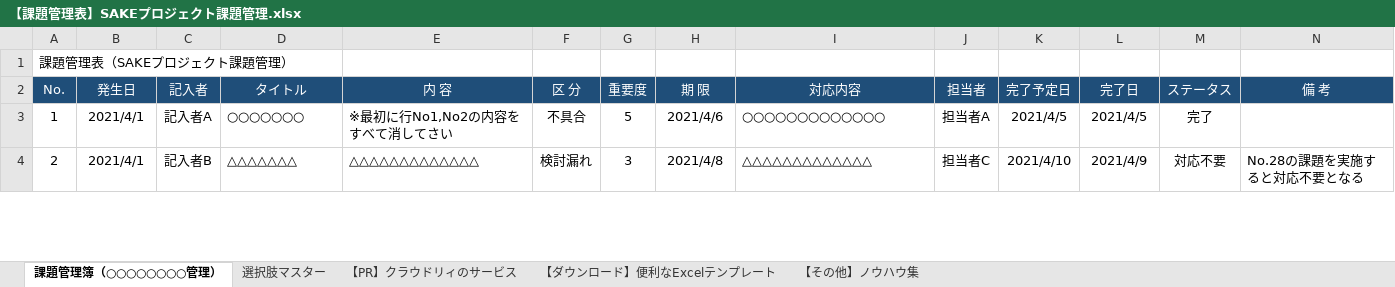
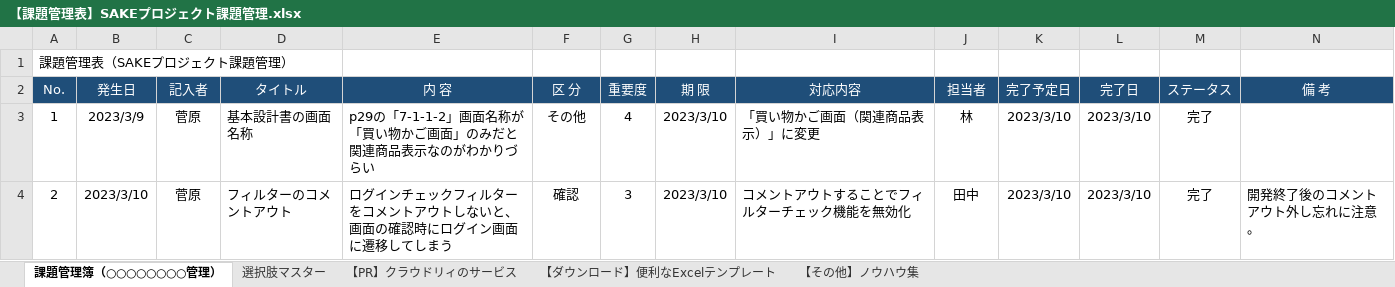
Before and after one commit to kazumatanaka0044/documents, an Excel workbook: 【課題管理表】SAKEプロジェクト課題管理.xlsx, sheet 課題管理簿（○○○○○○○○管理）, drawn as a sheet; only a part is shown; values as stored, in another font and other column widths than the file's, no borders; charts and pictures and conditional formats not drawn; the diff covers the shown part only; the diff names each change by its address in the sheet, - before the commit and + after, or states it on an @@ line.

Commit message:
内容を変更しました。

```diff
--- a/【課題管理表】SAKEプロジェクト課題管理.xlsx (sheet 課題管理簿（○○○○○○○○管理）)
+++ b/【課題管理表】SAKEプロジェクト課題管理.xlsx (sheet 課題管理簿（○○○○○○○○管理）)
-B3 (発生日): 2021/4/1
+B3 (発生日): 2023/3/9
-C3 (記入者): 記入者A
+C3 (記入者): 菅原
-D3 (タイトル): ○○○○○○○
+D3 (タイトル): 基本設計書の画面名称
-E3 (内 容): ※最初に行No1,No2の内容をすべて消してさい
+E3 (内 容): p29の「7-1-1-2」画面名称が「買い物かご画面」のみだと関連商品表示なのがわかりづらい
-F3 (区 分): 不具合
+F3 (区 分): その他
-G3 (重要度): 5
+G3 (重要度): 4
-H3 (期 限): 2021/4/6
+H3 (期 限): 2023/3/10
-I3 (対応内容): ○○○○○○○○○○○○○
+I3 (対応内容): 「買い物かご画面（関連商品表示）」に変更
-J3 (担当者): 担当者A
+J3 (担当者): 林
-K3 (完了予定日): 2021/4/5
+K3 (完了予定日): 2023/3/10
-L3 (完了日): 2021/4/5
+L3 (完了日): 2023/3/10
-B4 (発生日): 2021/4/1
+B4 (発生日): 2023/3/10
-C4 (記入者): 記入者B
+C4 (記入者): 菅原
-D4 (タイトル): △△△△△△△
+D4 (タイトル): フィルターのコメントアウト
-E4 (内 容): △△△△△△△△△△△△△
+E4 (内 容): ログインチェックフィルターをコメントアウトしないと、画面の確認時にログイン画面に遷移してしまう
-F4 (区 分): 検討漏れ
+F4 (区 分): 確認
-H4 (期 限): 2021/4/8
+H4 (期 限): 2023/3/10
-I4 (対応内容): △△△△△△△△△△△△△
+I4 (対応内容): コメントアウトすることでフィルターチェック機能を無効化
-J4 (担当者): 担当者C
+J4 (担当者): 田中
-K4 (完了予定日): 2021/4/10
+K4 (完了予定日): 2023/3/10
-L4 (完了日): 2021/4/9
+L4 (完了日): 2023/3/10
-M4 (ステータス): 対応不要
+M4 (ステータス): 完了
-N4 (備 考): No.28の課題を実施すると対応不要となる
+N4 (備 考): 開発終了後のコメントアウト外し忘れに注意。
```
Also changed, not shown: 13 edited cells elsewhere in this sheet, charts or pictures.
